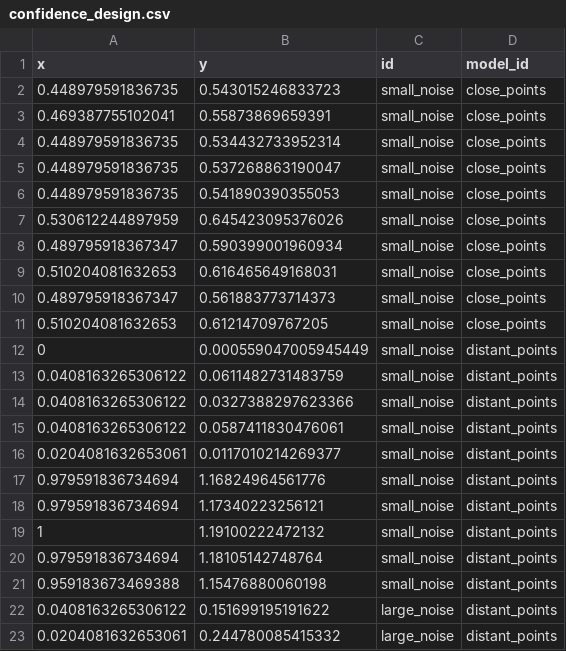
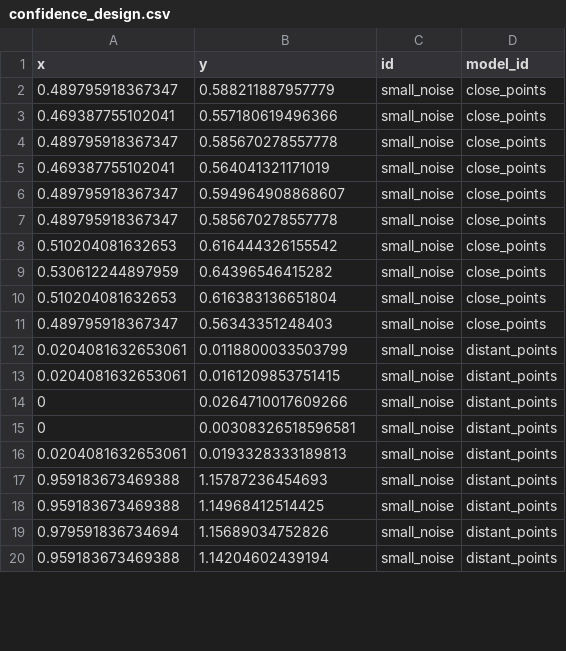
Before and after one commit to phrb/thesis, a CSV file: data/linear_effects/confidence_design.csv, drawn as a sheet; only a part is shown; the diff covers the shown part only.

Commit message:
Update data for confidence plots

```diff
--- a/data/linear_effects/confidence_design.csv
+++ b/data/linear_effects/confidence_design.csv
@@ -1,23 +1,20 @@
 "x","y","id","model_id"
-0.448979591836735,0.543015246833723,"small_noise","close_points"
-0.469387755102041,0.55873869659391,"small_noise","close_points"
-0.448979591836735,0.534432733952314,"small_noise","close_points"
-0.448979591836735,0.537268863190047,"small_noise","close_points"
-0.448979591836735,0.541890390355053,"small_noise","close_points"
-0.530612244897959,0.645423095376026,"small_noise","close_points"
-0.489795918367347,0.590399001960934,"small_noise","close_points"
-0.510204081632653,0.616465649168031,"small_noise","close_points"
-0.489795918367347,0.561883773714373,"small_noise","close_points"
-0.510204081632653,0.61214709767205,"small_noise","close_points"
-0,0.000559047005945449,"small_noise","distant_points"
-0.0408163265306122,0.0611482731483759,"small_noise","distant_points"
-0.0408163265306122,0.0327388297623366,"small_noise","distant_points"
-0.0408163265306122,0.0587411830476061,"small_noise","distant_points"
-0.0204081632653061,0.0117010214269377,"small_noise","distant_points"
-0.979591836734694,1.16824964561776,"small_noise","distant_points"
-0.979591836734694,1.17340223256121,"small_noise","distant_points"
-1,1.19100222472132,"small_noise","distant_points"
-0.979591836734694,1.18105142748764,"small_noise","distant_points"
-0.959183673469388,1.15476880060198,"small_noise","distant_points"
-0.0408163265306122,0.151699195191622,"large_noise","distant_points"
-0.0204081632653061,0.244780085415332,"large_noise","distant_points"
+0.489795918367347,0.588211887957779,"small_noise","close_points"
+0.469387755102041,0.557180619496366,"small_noise","close_points"
+0.489795918367347,0.585670278557778,"small_noise","close_points"
+0.469387755102041,0.564041321171019,"small_noise","close_points"
+0.489795918367347,0.594964908868607,"small_noise","close_points"
+0.489795918367347,0.585670278557778,"small_noise","close_points"
+0.510204081632653,0.616444326155542,"small_noise","close_points"
+0.530612244897959,0.64396546415282,"small_noise","close_points"
+0.510204081632653,0.616383136651804,"small_noise","close_points"
+0.489795918367347,0.56343351248403,"small_noise","close_points"
+0.0204081632653061,0.0118800033503799,"small_noise","distant_points"
+0.0204081632653061,0.0161209853751415,"small_noise","distant_points"
+0,0.0264710017609266,"small_noise","distant_points"
+0,0.00308326518596581,"small_noise","distant_points"
+0.0204081632653061,0.0193328333189813,"small_noise","distant_points"
+0.959183673469388,1.15787236454693,"small_noise","distant_points"
+0.959183673469388,1.14968412514425,"small_noise","distant_points"
+0.979591836734694,1.15689034752826,"small_noise","distant_points"
+0.959183673469388,1.14204602439194,"small_noise","distant_points"
```
Also changed, not shown: 8 added rows, 5 removed rows and 42 edited cells elsewhere in this file, data/linear_effects/confidence_predictions.csv, data/linear_effects/confidence_sample.csv.
